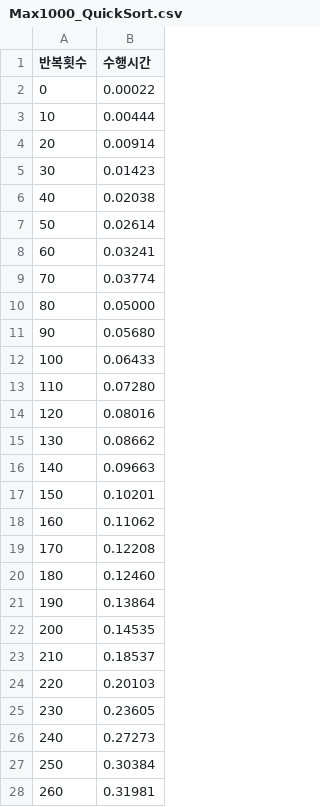
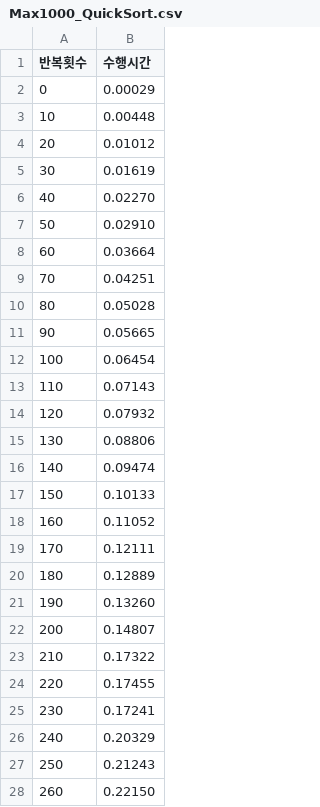
Before and after one commit to War-Oxi/Oxi, a CSV file: Python_Code/Algorithm/기말 대체 과제/기말대체과제_[정렬이 되지 않은 경우]/Max1000_QuickSort.csv, drawn as a sheet; only a part is shown; the diff covers the shown part only.

```diff
--- a/Python_Code/Algorithm/기말 대체 과제/기말대체과제_[정렬이 되지 않은 경우]/Max1000_QuickSort.csv
+++ b/Python_Code/Algorithm/기말 대체 과제/기말대체과제_[정렬이 되지 않은 경우]/Max1000_QuickSort.csv
@@ -1,28 +1,28 @@
 반복횟수, 수행시간
-0, 0.00022
-10, 0.00444
-20, 0.00914
-30, 0.01423
-40, 0.02038
-50, 0.02614
-60, 0.03241
-70, 0.03774
-80, 0.05000
-90, 0.05680
-100, 0.06433
-110, 0.07280
-120, 0.08016
-130, 0.08662
-140, 0.09663
-150, 0.10201
-160, 0.11062
-170, 0.12208
-180, 0.12460
-190, 0.13864
-200, 0.14535
-210, 0.18537
-220, 0.20103
-230, 0.23605
-240, 0.27273
-250, 0.30384
-260, 0.31981
+0, 0.00029
+10, 0.00448
+20, 0.01012
+30, 0.01619
+40, 0.02270
+50, 0.02910
+60, 0.03664
+70, 0.04251
+80, 0.05028
+90, 0.05665
+100, 0.06454
+110, 0.07143
+120, 0.07932
+130, 0.08806
+140, 0.09474
+150, 0.10133
+160, 0.11052
+170, 0.12111
+180, 0.12889
+190, 0.13260
+200, 0.14807
+210, 0.17322
+220, 0.17455
+230, 0.17241
+240, 0.20329
+250, 0.21243
+260, 0.22150
```
Also changed, not shown: 44 removed rows and 30 edited cells elsewhere in this file, 1 other file.
